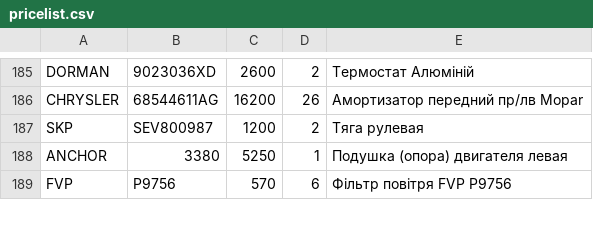
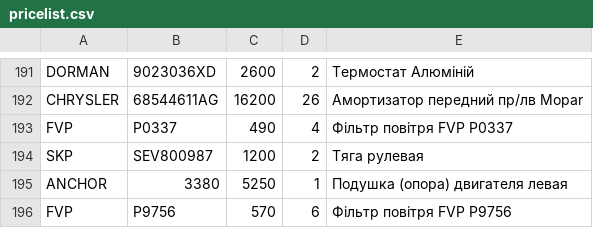
Before and after one commit to xvalikan/avtopro-pricelist, a CSV file: pricelist.csv, drawn as a sheet; only a part is shown, gaps mark what is left out; the diff covers the shown part only.

```diff
--- a/pricelist.csv
+++ b/pricelist.csv
@@ -186,2 +192,3 @@ DORMAN;9023036XD;2600;2;Термостат Алюміній
 CHRYSLER;68544611AG;16200;26;Амортизатор передний пр/лв Mopar
+FVP;P0337;490;4;Фільтр повітря FVP P0337
 SKP;SEV800987;1200;2;Тяга рулевая
```
Also changed, not shown: 6 added rows elsewhere in this file, pricelist_khm.csv.
